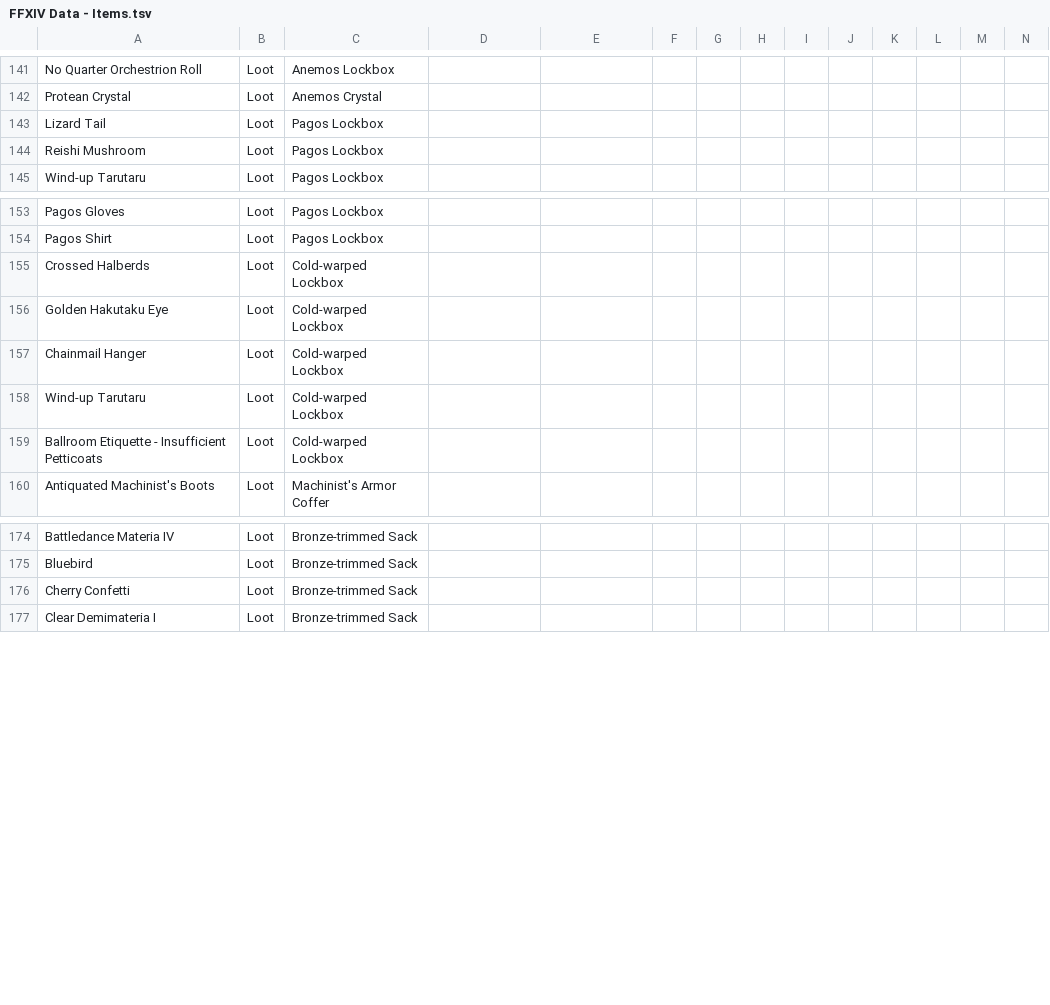
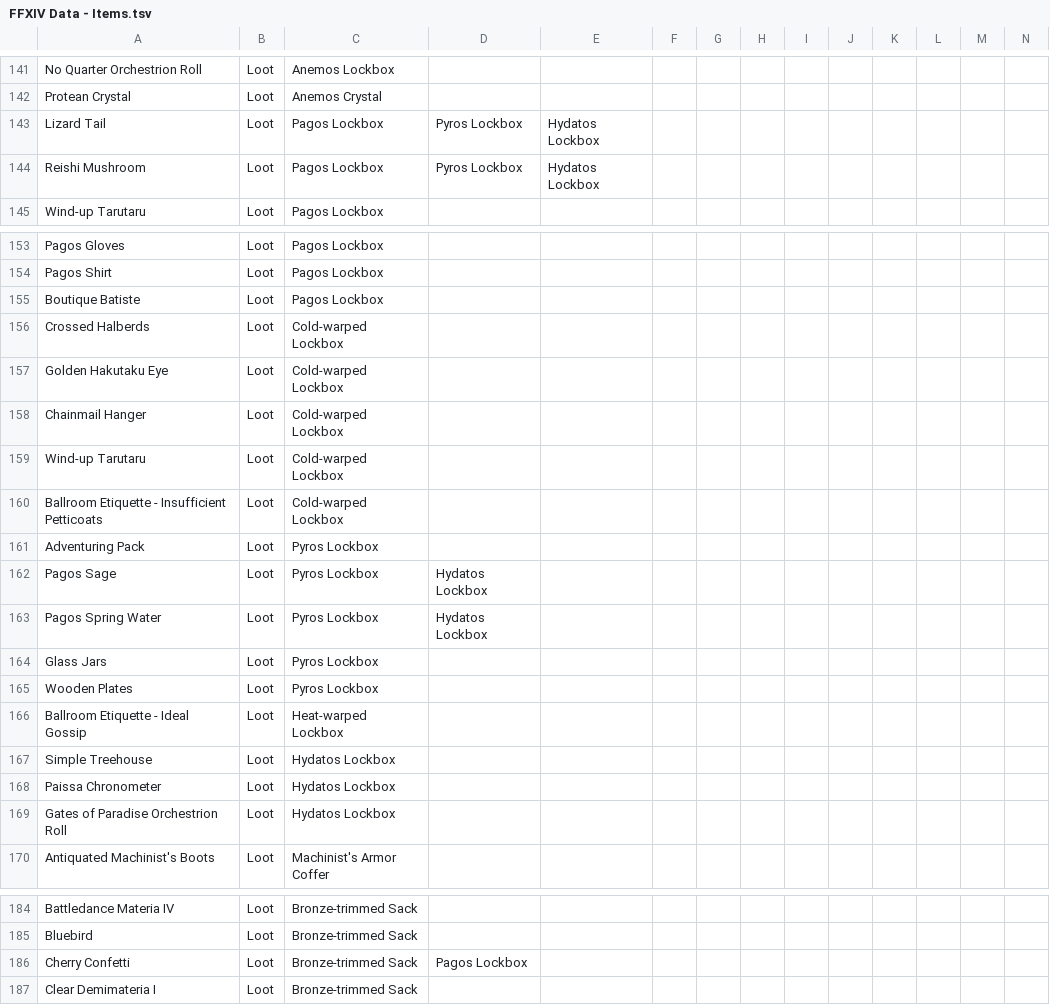
Before and after one commit to ufx/GarlandTools, a TSV file: Garland.UI/Supplemental/FFXIV Data - Items.tsv, drawn as a sheet; only a part is shown, gaps mark what is left out.

Commit message:
Lockbox items update.

```diff
--- a/Garland.UI/Supplemental/FFXIV Data - Items.tsv
+++ b/Garland.UI/Supplemental/FFXIV Data - Items.tsv
@@ -142,4 +142,4 @@ No Quarter Orchestrion Roll	Loot	Anemos Lockbox
 Protean Crystal	Loot	Anemos Crystal											
-Lizard Tail	Loot	Pagos Lockbox											
-Reishi Mushroom	Loot	Pagos Lockbox											
+Lizard Tail	Loot	Pagos Lockbox	Pyros Lockbox	Hydatos Lockbox									
+Reishi Mushroom	Loot	Pagos Lockbox	Pyros Lockbox	Hydatos Lockbox									
 Wind-up Tarutaru	Loot	Pagos Lockbox											
@@ -154,2 +154,3 @@ Pagos Gloves	Loot	Pagos Lockbox
 Pagos Shirt	Loot	Pagos Lockbox											
+Boutique Batiste	Loot	Pagos Lockbox											
 Crossed Halberds	Loot	Cold-warped Lockbox											
@@ -159,2 +160,11 @@ Wind-up Tarutaru	Loot	Cold-warped Lockbox
 Ballroom Etiquette - Insufficient Petticoats	Loot	Cold-warped Lockbox											
+Adventuring Pack	Loot	Pyros Lockbox											
+Pagos Sage	Loot	Pyros Lockbox	Hydatos Lockbox										
+Pagos Spring Water	Loot	Pyros Lockbox	Hydatos Lockbox										
+Glass Jars	Loot	Pyros Lockbox											
+Wooden Plates	Loot	Pyros Lockbox											
+Ballroom Etiquette - Ideal Gossip	Loot	Heat-warped Lockbox											
+Simple Treehouse	Loot	Hydatos Lockbox											
+Paissa Chronometer	Loot	Hydatos Lockbox											
+Gates of Paradise Orchestrion Roll	Loot	Hydatos Lockbox											
 Antiquated Machinist's Boots	Loot	Machinist's Armor Coffer											
@@ -175,3 +185,3 @@ Battledance Materia IV	Loot	Bronze-trimmed Sack
 Bluebird	Loot	Bronze-trimmed Sack											
-Cherry Confetti	Loot	Bronze-trimmed Sack											
+Cherry Confetti	Loot	Bronze-trimmed Sack	Pagos Lockbox										
 Clear Demimateria I	Loot	Bronze-trimmed Sack											
```
